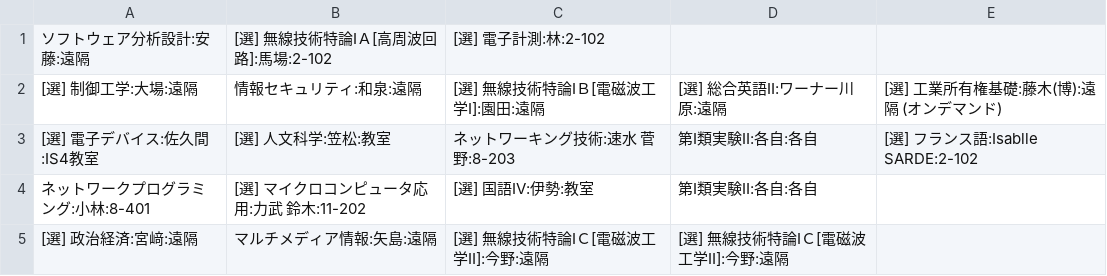
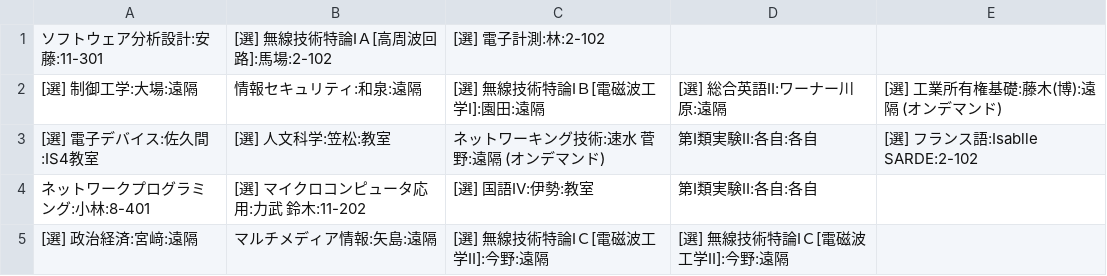
Before and after one commit to q55mehqs/SnctJikanwari, a CSV file: DefaultJikanwari/Compose_Second_v2/IT4.csv, drawn as a sheet.

```diff
--- a/DefaultJikanwari/Compose_Second_v2/IT4.csv
+++ b/DefaultJikanwari/Compose_Second_v2/IT4.csv
@@ -1,4 +1,4 @@
-ソフトウェア分析設計:安藤:遠隔,[選] 無線技術特論ⅠＡ[高周波回路]:馬場:2-102,[選] 電子計測:林:2-102,,
+ソフトウェア分析設計:安藤:11-301,[選] 無線技術特論ⅠＡ[高周波回路]:馬場:2-102,[選] 電子計測:林:2-102,,
 [選] 制御工学:大場:遠隔,情報セキュリティ:和泉:遠隔,[選] 無線技術特論ⅠＢ[電磁波工学Ⅰ]:園田:遠隔,[選] 総合英語Ⅱ:ワーナー川原:遠隔,[選] 工業所有権基礎:藤木(博):遠隔 (オンデマンド)
-[選] 電子デバイス:佐久間:IS4教室,[選] 人文科学:笠松:教室,ネットワーキング技術:速水 菅野:8-203,第Ⅰ類実験Ⅱ:各自:各自,[選] フランス語:Isablle SARDE:2-102
+[選] 電子デバイス:佐久間:IS4教室,[選] 人文科学:笠松:教室,ネットワーキング技術:速水 菅野:遠隔 (オンデマンド),第Ⅰ類実験Ⅱ:各自:各自,[選] フランス語:Isablle SARDE:2-102
 ネットワークプログラミング:小林:8-401,[選] マイクロコンピュータ応用:力武 鈴木:11-202,[選] 国語Ⅳ:伊勢:教室,第Ⅰ類実験Ⅱ:各自:各自,
```
Also changed, not shown: DefaultJikanwari/Compose_Second_v2/IE4.csv, DefaultJikanwari/Compose_Second_v2/IS4.csv.
